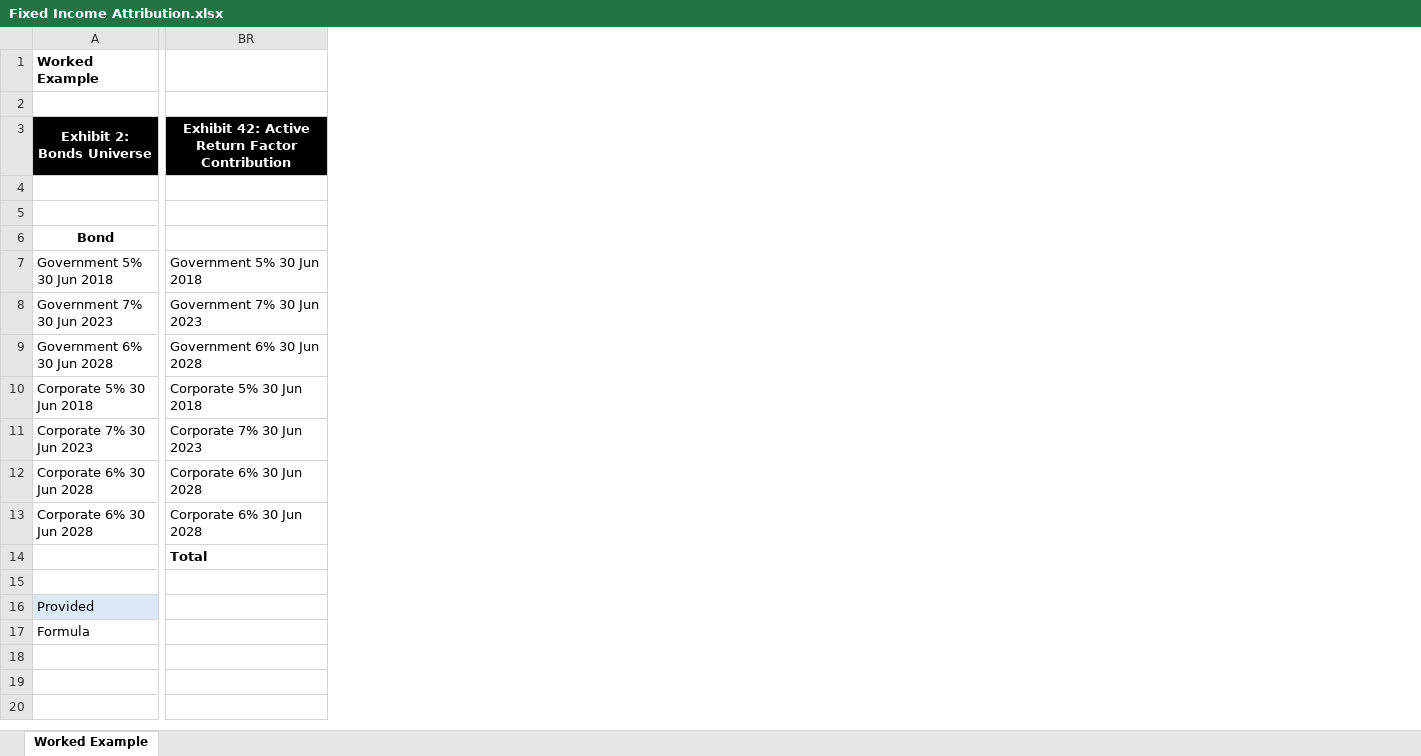
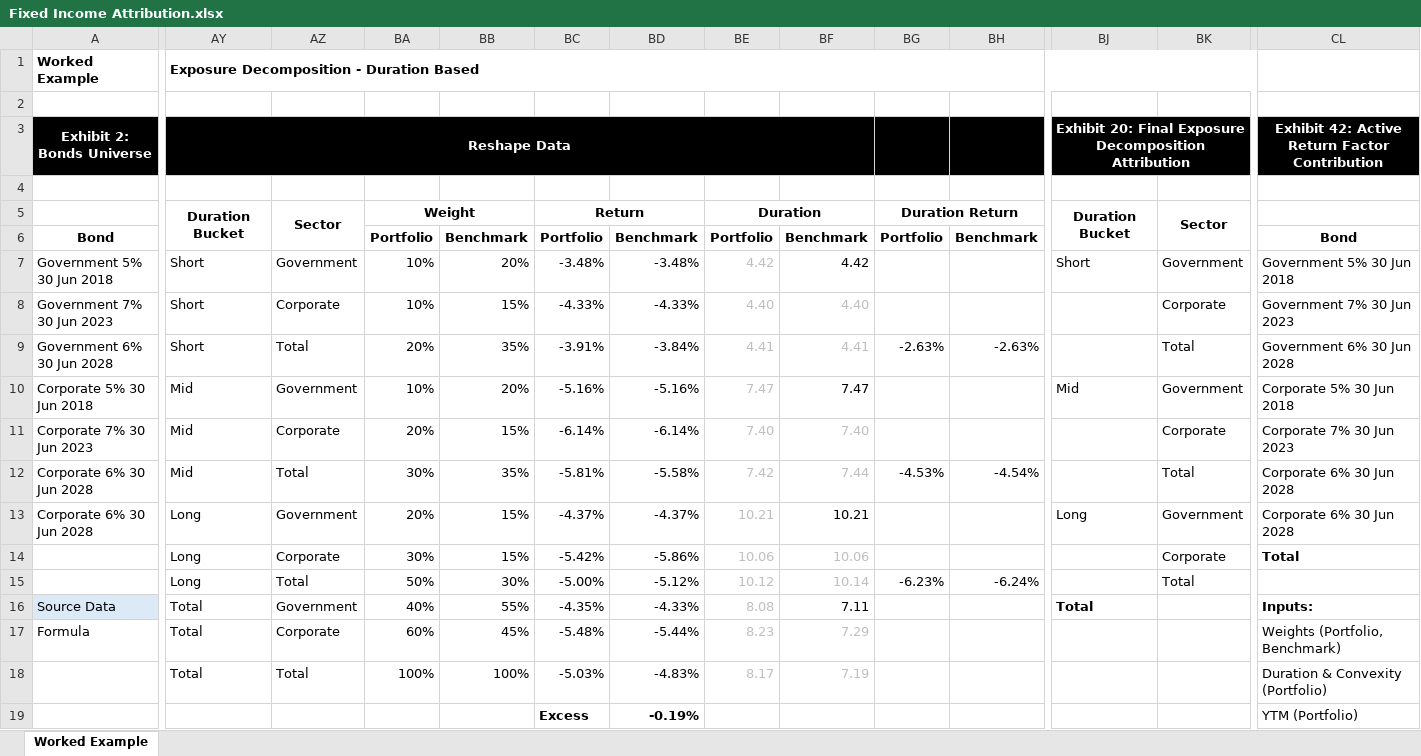
Before and after one commit to chris-kc-cheng/study-notes, an Excel workbook: Fixed Income Attribution.xlsx, sheet Worked Example, drawn as a sheet; only a part is shown, gaps mark what is left out; values as stored, in another font and other column widths than the file's, no borders; addresses are those after the commit; rows hold the shown columns only; the diff covers the shown part only; the diff names each change by its address in the sheet, - before the commit and + after, or states it on an @@ line.

Commit message:
Exposure Decomposition - Duration Based

```diff
--- a/Fixed Income Attribution.xlsx (sheet Worked Example)
+++ b/Fixed Income Attribution.xlsx (sheet Worked Example)
+column AY, rows 1-18: Exposure Decomposition - Duration Based |  | Reshape Data |  | Duration Bucket |  | Short | Short | Short | Mid | Mid | Mid | Long | Long | Long | Total | Total | Total
+column AZ, rows 5-18: Sector |  | Government | Corporate | Total | Government | Corporate | Total | Government | Corporate | Total | Government | Corporate | Total
+column BA, rows 5-18: Weight | Portfolio | 10% | 10% | 20% | 10% | 20% | 30% | 20% | 30% | 50% | 40% | 60% | 100%
+column BB, rows 6-18: Benchmark | 20% | 15% | 35% | 20% | 15% | 35% | 15% | 15% | 30% | 55% | 45% | 100%
+column BC, rows 5-18: Return | Portfolio | -3.48% | -4.33% | -3.91% | -5.16% | -6.14% | -5.81% | -4.37% | -5.42% | -5.00% | -4.35% | -5.48% | -5.03%
+column BD, rows 6-18: Benchmark | -3.48% | -4.33% | -3.84% | -5.16% | -6.14% | -5.58% | -4.37% | -5.86% | -5.12% | -4.33% | -5.44% | -4.83%
+column BE, rows 5-18: Duration | Portfolio | 4.42 | 4.40 | 4.41 | 7.47 | 7.40 | 7.42 | 10.21 | 10.06 | 10.12 | 8.08 | 8.23 | 8.17
+column BF, rows 6-18: Benchmark | 4.42 | 4.40 | 4.41 | 7.47 | 7.40 | 7.44 | 10.21 | 10.06 | 10.14 | 7.11 | 7.29 | 7.19
+column BG, rows 5-15: Duration Return | Portfolio |  |  | -2.63% |  |  | -4.53% |  |  | -6.23%
+column BH, rows 6-15: Benchmark |  |  | -2.63% |  |  | -4.54% |  |  | -6.24%
+column BJ, rows 3-16: Exhibit 20: Final Exposure Decomposition Attribution |  | Duration Bucket |  | Short |  |  | Mid |  |  | Long |  |  | Total
+column BK, rows 5-15: Sector |  | Government | Corporate | Total | Government | Corporate | Total | Government | Corporate | Total
-CL6: (empty)
+CL6: Bond
-A16: Provided
+A16: Source Data
-CL16: (empty)
+CL16: Inputs:
-CL17: (empty)
+CL17: Weights (Portfolio, Benchmark)
-CL18: (empty)
+CL18: Duration & Convexity (Portfolio)
+row 19:  |  |  |  |  | Excess | -0.19% |  |  |  |  |  |  | YTM (Portfolio)
```
Also changed, not shown: 2 added rows, 30 added columns, 5 edited cells, cell formats and merged cells elsewhere in this sheet, formulas that keep their value, 1 other file.
